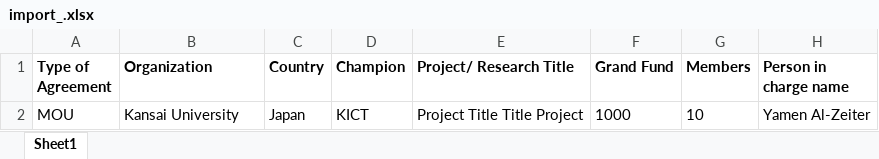
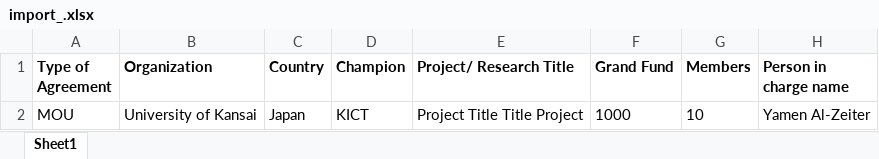
Before and after one commit to YamenAlzeiter/mou_moa, an Excel workbook: common/uploads/import_.xlsx, sheet Sheet1, drawn as a sheet; only a part is shown; values as stored, in another font and other column widths than the file's, no borders; the diff names each change by its address in the sheet, - before the commit and + after, or states it on an @@ line.

```diff
--- a/common/uploads/import_.xlsx (sheet Sheet1)
+++ b/common/uploads/import_.xlsx (sheet Sheet1)
-B2 (Organization): Kansai University
+B2 (Organization): University of Kansai
```
Also changed, not shown: 29 other files.
